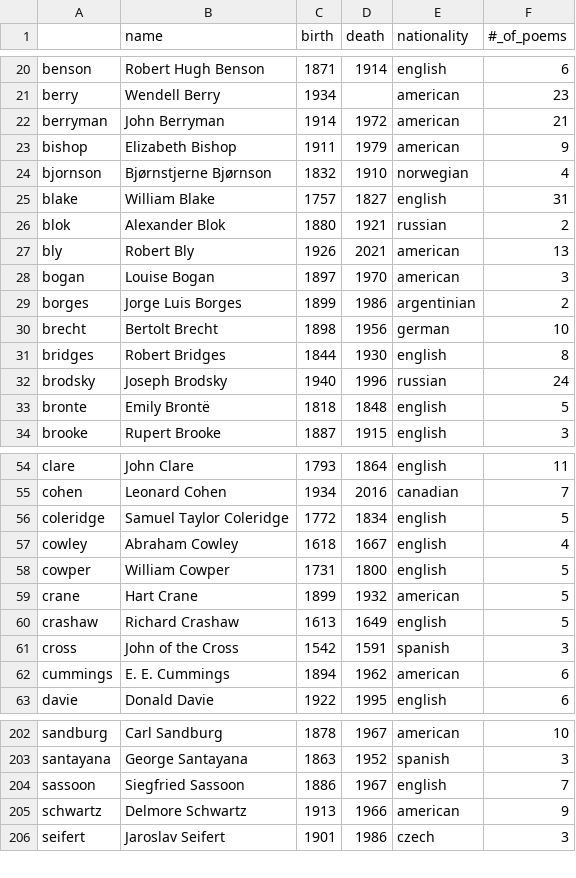
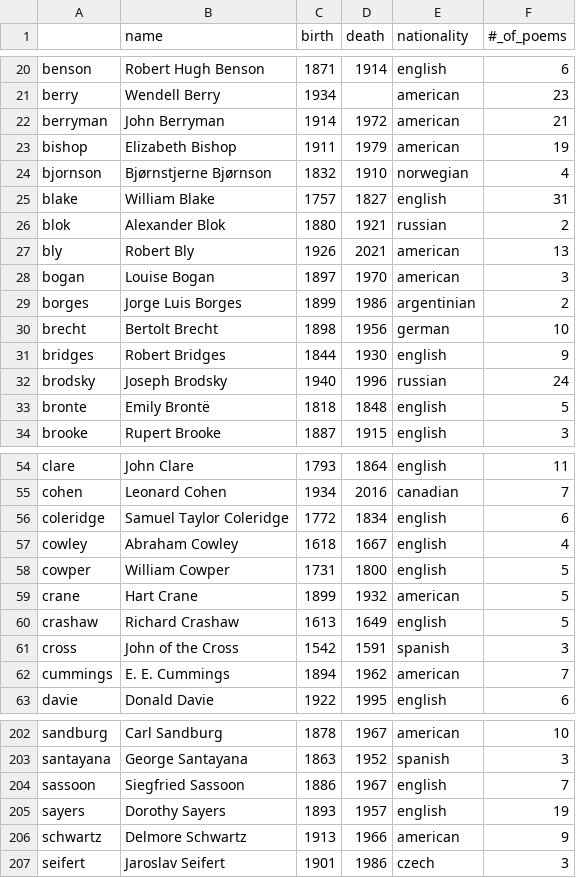
Before and after one commit to thomaswmorris/poemsfromtom, a CSV file: poets.csv, drawn as a sheet; only a part is shown, gaps mark what is left out; the diff covers the shown part only.

Commit message:
added sayers

```diff
--- a/poets.csv
+++ b/poets.csv
@@ -22,3 +22,3 @@ berry,Wendell Berry,1934,,american,23
 berryman,John Berryman,1914,1972,american,21
-bishop,Elizabeth Bishop,1911,1979,american,9
+bishop,Elizabeth Bishop,1911,1979,american,19
 bjornson,Bjørnstjerne Bjørnson,1832,1910,norwegian,4
@@ -30,3 +30,3 @@ borges,Jorge Luis Borges,1899,1986,argentinian,2
 brecht,Bertolt Brecht,1898,1956,german,10
-bridges,Robert Bridges,1844,1930,english,8
+bridges,Robert Bridges,1844,1930,english,9
 brodsky,Joseph Brodsky,1940,1996,russian,24
@@ -55,3 +55,3 @@ clare,John Clare,1793,1864,english,11
 cohen,Leonard Cohen,1934,2016,canadian,7
-coleridge,Samuel Taylor Coleridge,1772,1834,english,5
+coleridge,Samuel Taylor Coleridge,1772,1834,english,6
 cowley,Abraham Cowley,1618,1667,english,4
@@ -61,3 +61,3 @@ crashaw,Richard Crashaw,1613,1649,english,5
 cross,John of the Cross,1542,1591,spanish,3
-cummings,E. E. Cummings,1894,1962,american,6
+cummings,E. E. Cummings,1894,1962,american,7
 davie,Donald Davie,1922,1995,english,6
@@ -204,2 +204,3 @@ santayana,George Santayana,1863,1952,spanish,3
 sassoon,Siegfried Sassoon,1886,1967,english,7
+sayers,Dorothy Sayers,1893,1957,english,19
 schwartz,Delmore Schwartz,1913,1966,american,9
```
Also changed, not shown: 9 edited cells elsewhere in this file, 5 other files.
